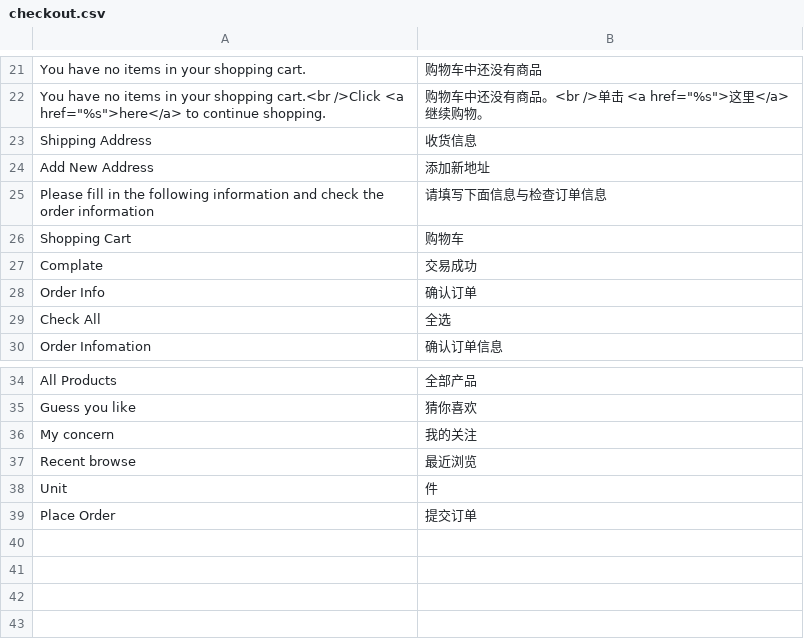
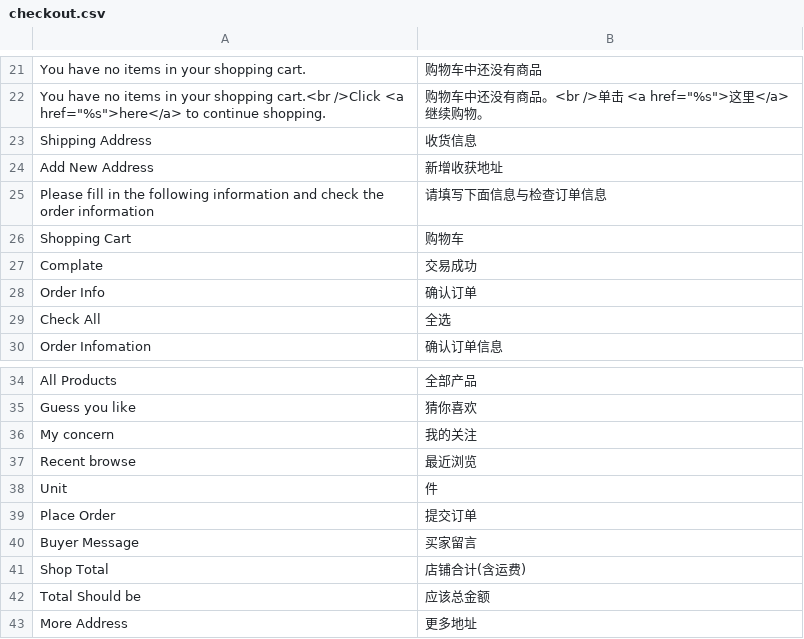
Before and after one commit to peachyang/py_website, a CSV file: app/i18n/zh-CN/checkout.csv, drawn as a sheet; only a part is shown, gaps mark what is left out.

```diff
--- a/app/i18n/zh-CN/checkout.csv
+++ b/app/i18n/zh-CN/checkout.csv
@@ -23,3 +23,3 @@
 "Shipping Address","收货信息"
-"Add New Address","添加新地址"
+"Add New Address","新增收获地址"
 "Please fill in the following information and check the order information","请填写下面信息与检查订单信息"
@@ -39 +39,5 @@
 "Place Order","提交订单"
+"Buyer Message","买家留言"
+"Shop Total","店铺合计(含运费)"
+"Total Should be","应该总金额"
+"More Address","更多地址"
```
Also changed, not shown: 10 other files.
